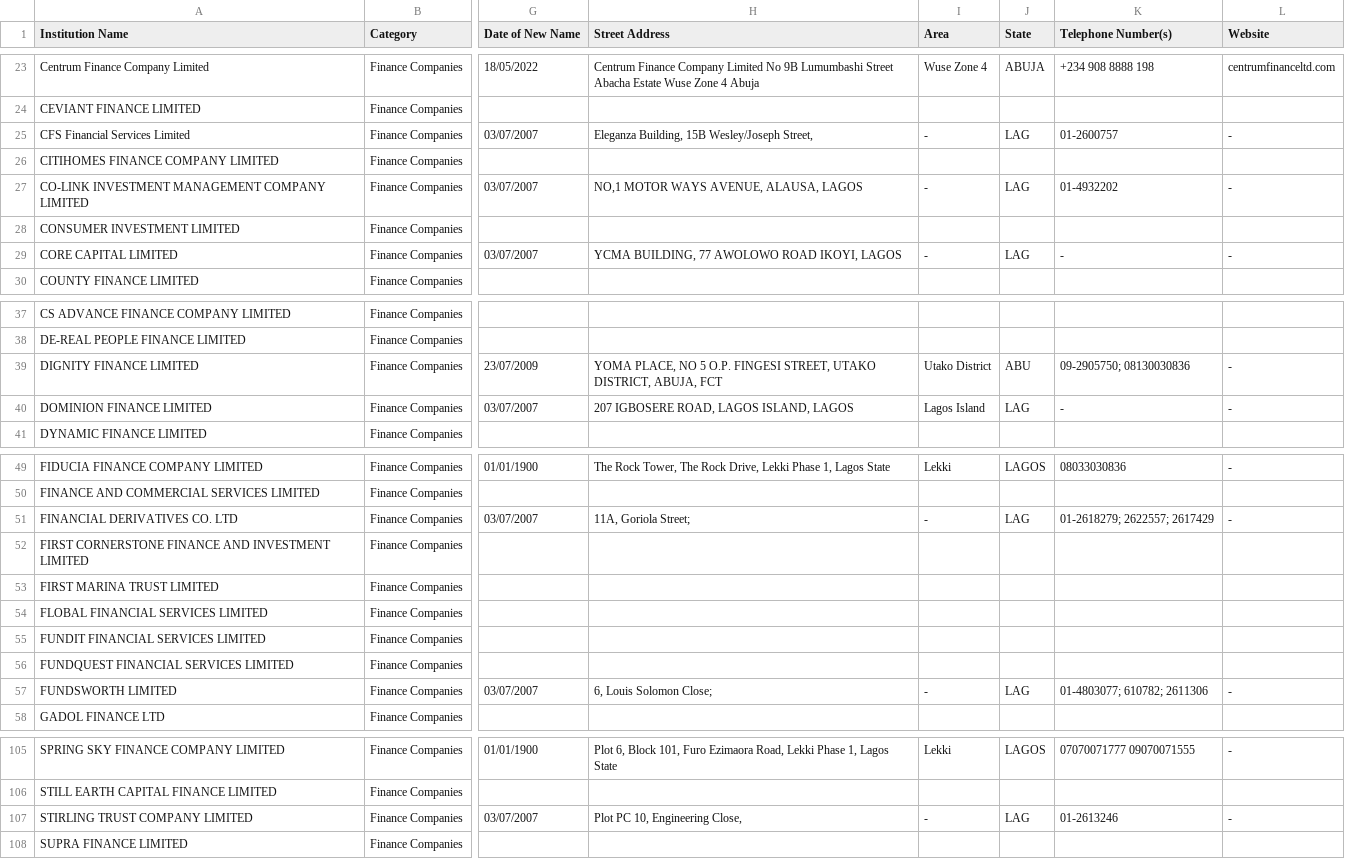
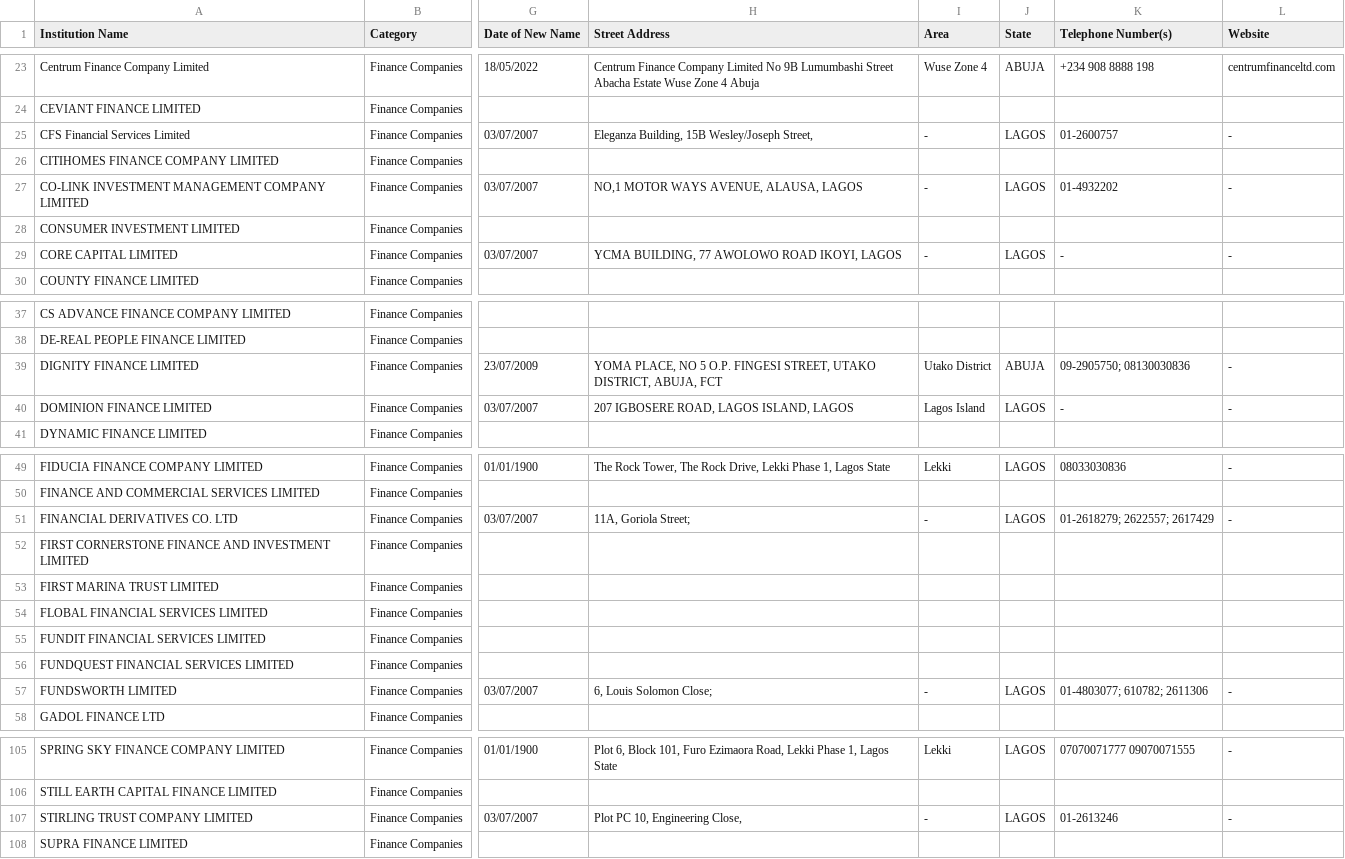
Before and after one commit to Justfja/cbn-financial-institutions, a CSV file: data/cbn_data/cbn_finance_companies.csv, drawn as a sheet; only a part is shown, gaps mark what is left out; the diff names each change by its address in the sheet, - before the commit and + after, or states it on an @@ line.

```diff
--- a/data/cbn_data/cbn_finance_companies.csv
+++ b/data/cbn_data/cbn_finance_companies.csv
-J25 (State): LAG
+J25 (State): LAGOS
-J27 (State): LAG
+J27 (State): LAGOS
-J29 (State): LAG
+J29 (State): LAGOS
-J39 (State): ABU
+J39 (State): ABUJA
-J40 (State): LAG
+J40 (State): LAGOS
-J51 (State): LAG
+J51 (State): LAGOS
-J57 (State): LAG
+J57 (State): LAGOS
-J107 (State): LAG
+J107 (State): LAGOS
```
Also changed, not shown: data/cbn_data/cbn_all_financial_institutions_latest.csv, data/cbn_data/cbn_development_finance_institutions.csv, 5 other files.
